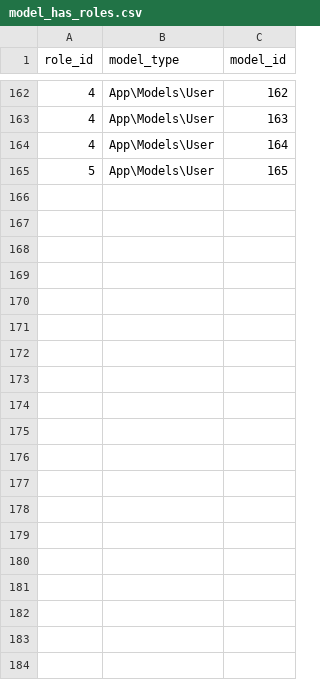
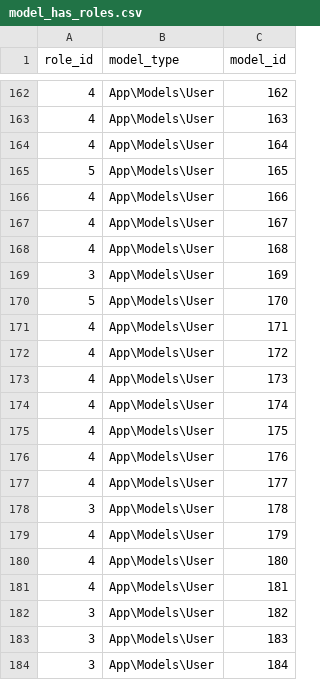
Before and after one commit to mandiricoal-apps/optimals, a CSV file: database/data/model_has_roles.csv, drawn as a sheet; only a part is shown, gaps mark what is left out; the diff covers the shown part only; the diff names each change by its address in the sheet, - before the commit and + after, or states it on an @@ line.

```diff
--- a/database/data/model_has_roles.csv
+++ b/database/data/model_has_roles.csv
+row 166: 4 | App\Models\User | 166
+row 167: 4 | App\Models\User | 167
+row 168: 4 | App\Models\User | 168
+row 169: 3 | App\Models\User | 169
+row 170: 5 | App\Models\User | 170
+row 171: 4 | App\Models\User | 171
+row 172: 4 | App\Models\User | 172
+row 173: 4 | App\Models\User | 173
+row 174: 4 | App\Models\User | 174
+row 175: 4 | App\Models\User | 175
+row 176: 4 | App\Models\User | 176
+row 177: 4 | App\Models\User | 177
+row 178: 3 | App\Models\User | 178
+row 179: 4 | App\Models\User | 179
+row 180: 4 | App\Models\User | 180
+row 181: 4 | App\Models\User | 181
+row 182: 3 | App\Models\User | 182
+row 183: 3 | App\Models\User | 183
+row 184: 3 | App\Models\User | 184
```
Also changed, not shown: 15 added rows elsewhere in this file, database/data/users.csv, 8 other files.
